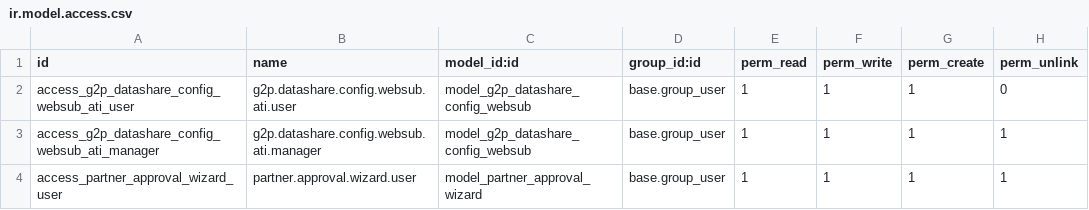
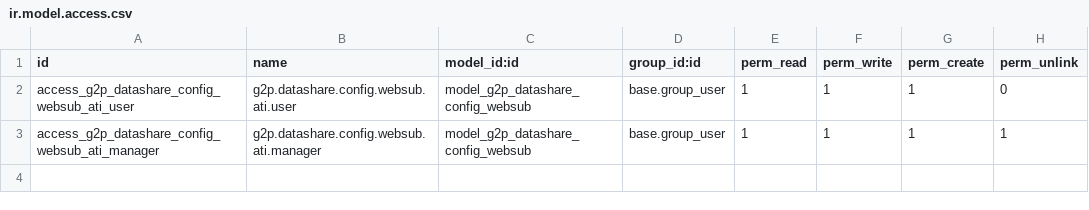
Before and after one commit to eldho51248/OAN_Registries, a CSV file: g2p_ati_websub/security/ir.model.access.csv, drawn as a sheet; the diff names each change by its address in the sheet, - before the commit and + after, or states it on an @@ line.

Commit message:
websub intial

```diff
--- a/g2p_ati_websub/security/ir.model.access.csv
+++ b/g2p_ati_websub/security/ir.model.access.csv
-row 4: access_partner_approval_wizard_user | partner.approval.wizard.user | model_partner_approval_wizard | base.group_user | 1 | 1 | 1 | 1
```
Also changed, not shown: 11 other files.
